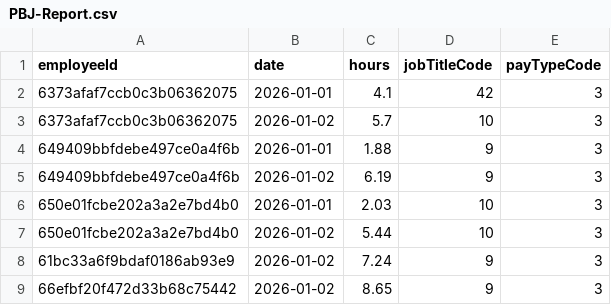
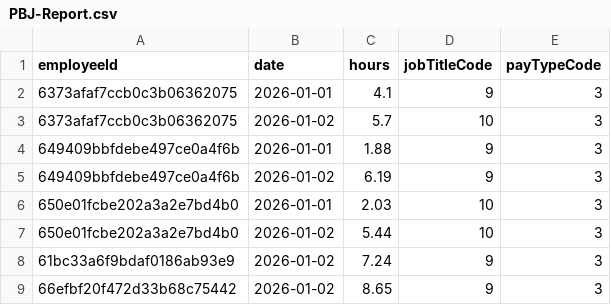
Before and after one commit to Joseb89/PBJ-Report-Generator, a CSV file: PBJ-Report.csv, drawn as a sheet; only a part is shown.

```diff
--- a/PBJ-Report.csv
+++ b/PBJ-Report.csv
@@ -1,3 +1,3 @@
 employeeId,date,hours,jobTitleCode,payTypeCode
-6373afaf7ccb0c3b06362075,2026-01-01,4.1,42,3
+6373afaf7ccb0c3b06362075,2026-01-01,4.1,9,3
 6373afaf7ccb0c3b06362075,2026-01-02,5.7,10,3
```
Also changed, not shown: 4 other files.
